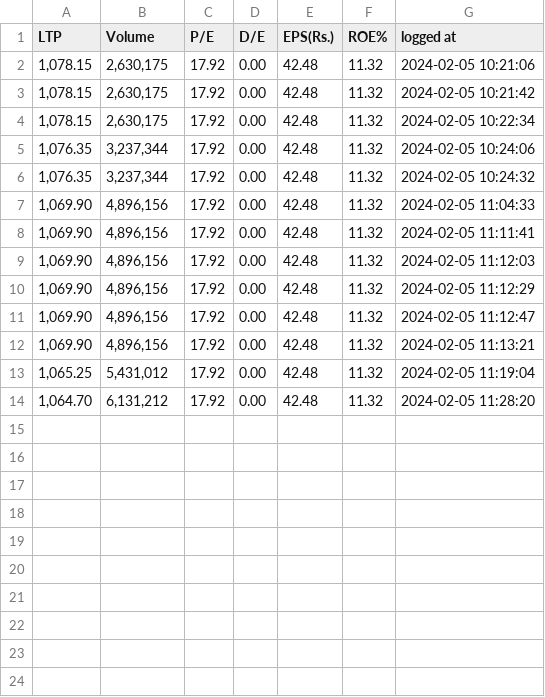
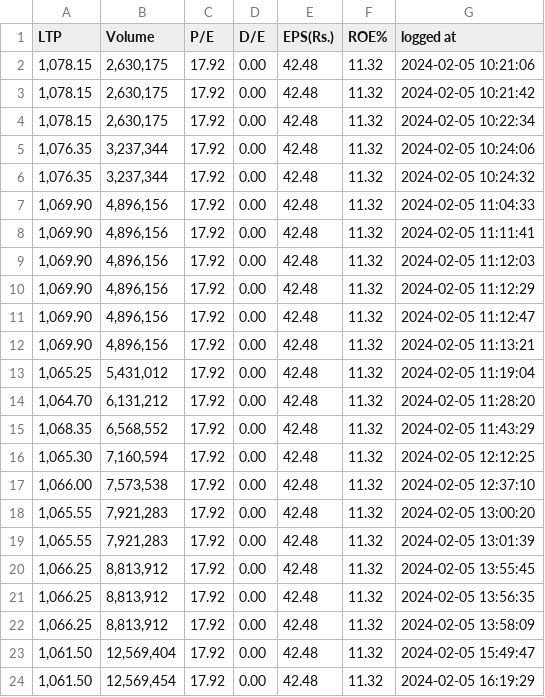
Before and after one commit to Lakshmanakumar2407/Python_stuff, a CSV file: Python_Basics/Web_scrapping/Stock_data/Axis Bank_historical.csv, drawn as a sheet.

```diff
--- a/Python_Basics/Web_scrapping/Stock_data/Axis Bank_historical.csv
+++ b/Python_Basics/Web_scrapping/Stock_data/Axis Bank_historical.csv
@@ -14 +14,11 @@ LTP,Volume,P/E,D/E,EPS(Rs.),ROE%,logged at
 "1,064.70","6,131,212",17.92 ,0.00 ,42.48 ,11.32 ,2024-02-05 11:28:20
+"1,068.35","6,568,552",17.92 ,0.00 ,42.48 ,11.32 ,2024-02-05 11:43:29
+"1,065.30","7,160,594",17.92 ,0.00 ,42.48 ,11.32 ,2024-02-05 12:12:25
+"1,066.00","7,573,538",17.92 ,0.00 ,42.48 ,11.32 ,2024-02-05 12:37:10
+"1,065.55","7,921,283",17.92 ,0.00 ,42.48 ,11.32 ,2024-02-05 13:00:20
+"1,065.55","7,921,283",17.92 ,0.00 ,42.48 ,11.32 ,2024-02-05 13:01:39
+"1,066.25","8,813,912",17.92 ,0.00 ,42.48 ,11.32 ,2024-02-05 13:55:45
+"1,066.25","8,813,912",17.92 ,0.00 ,42.48 ,11.32 ,2024-02-05 13:56:35
+"1,066.25","8,813,912",17.92 ,0.00 ,42.48 ,11.32 ,2024-02-05 13:58:09
+"1,061.50","12,569,404",17.92 ,0.00 ,42.48 ,11.32 ,2024-02-05 15:49:47
+"1,061.50","12,569,454",17.92 ,0.00 ,42.48 ,11.32 ,2024-02-05 16:19:29
```
Also changed, not shown: 5 other files.
